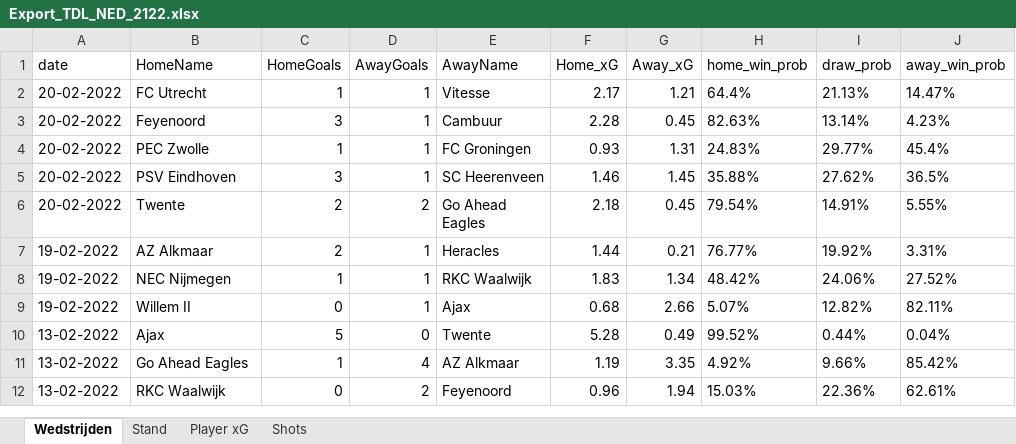
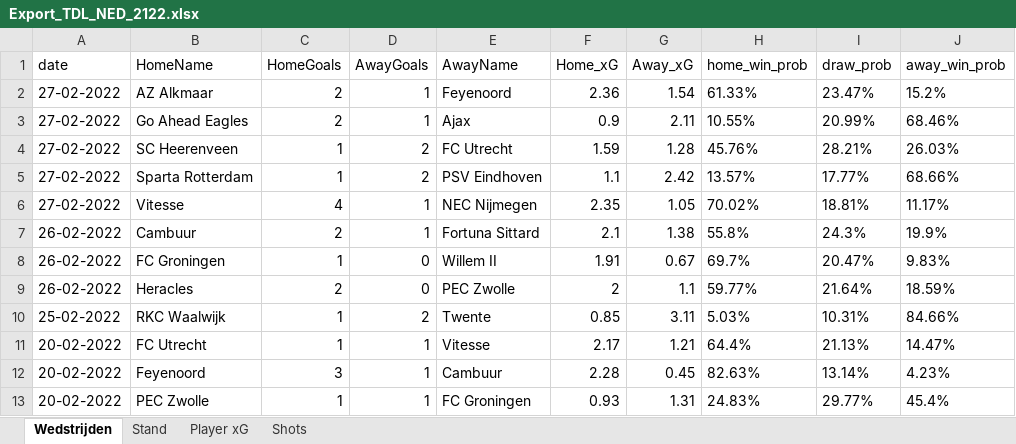
Before and after one commit to RobinKoetsier/xRank, an Excel workbook: Export_TDL_NED_2122.xlsx, sheet Wedstrijden, drawn as a sheet; only a part is shown; the shorter side is filled out with more unchanged rows; values as stored, in another font and other column widths than the file's, no borders; the diff names each change by its address in the sheet, - before the commit and + after, or states it on an @@ line.

```diff
--- a/Export_TDL_NED_2122.xlsx (sheet Wedstrijden)
+++ b/Export_TDL_NED_2122.xlsx (sheet Wedstrijden)
+row 2: 27-02-2022 | AZ Alkmaar | 2 | 1 | Feyenoord | 2.36 | 1.54 | 61.33% | 23.47% | 15.2%
+row 3: 27-02-2022 | Go Ahead Eagles | 2 | 1 | Ajax | 0.9 | 2.11 | 10.55% | 20.99% | 68.46%
+row 4: 27-02-2022 | SC Heerenveen | 1 | 2 | FC Utrecht | 1.59 | 1.28 | 45.76% | 28.21% | 26.03%
+row 5: 27-02-2022 | Sparta Rotterdam | 1 | 2 | PSV Eindhoven | 1.1 | 2.42 | 13.57% | 17.77% | 68.66%
+row 6: 27-02-2022 | Vitesse | 4 | 1 | NEC Nijmegen | 2.35 | 1.05 | 70.02% | 18.81% | 11.17%
+row 7: 26-02-2022 | Cambuur | 2 | 1 | Fortuna Sittard | 2.1 | 1.38 | 55.8% | 24.3% | 19.9%
+row 8: 26-02-2022 | FC Groningen | 1 | 0 | Willem II | 1.91 | 0.67 | 69.7% | 20.47% | 9.83%
+row 9: 26-02-2022 | Heracles | 2 | 0 | PEC Zwolle | 2 | 1.1 | 59.77% | 21.64% | 18.59%
+row 10: 25-02-2022 | RKC Waalwijk | 1 | 2 | Twente | 0.85 | 3.11 | 5.03% | 10.31% | 84.66%
```
Also changed, not shown: sheet Shots, sheet Player xG, sheet Stand.
